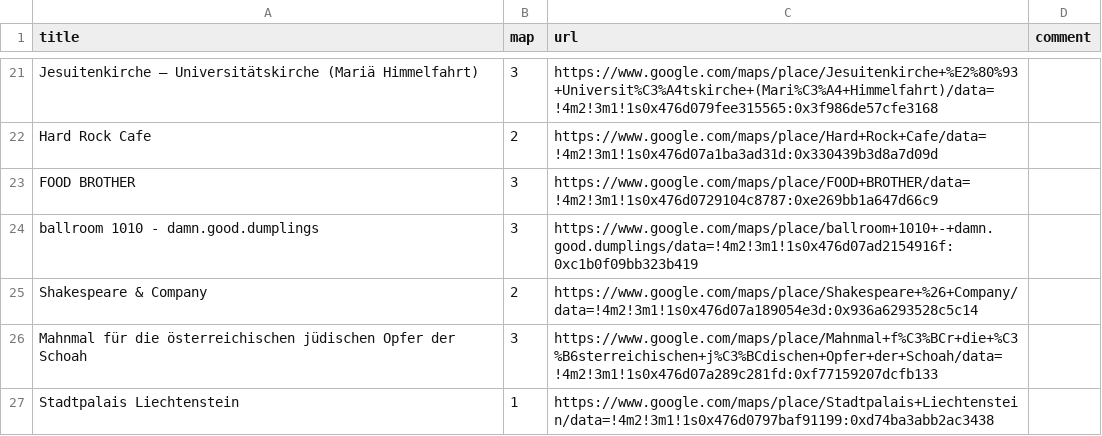
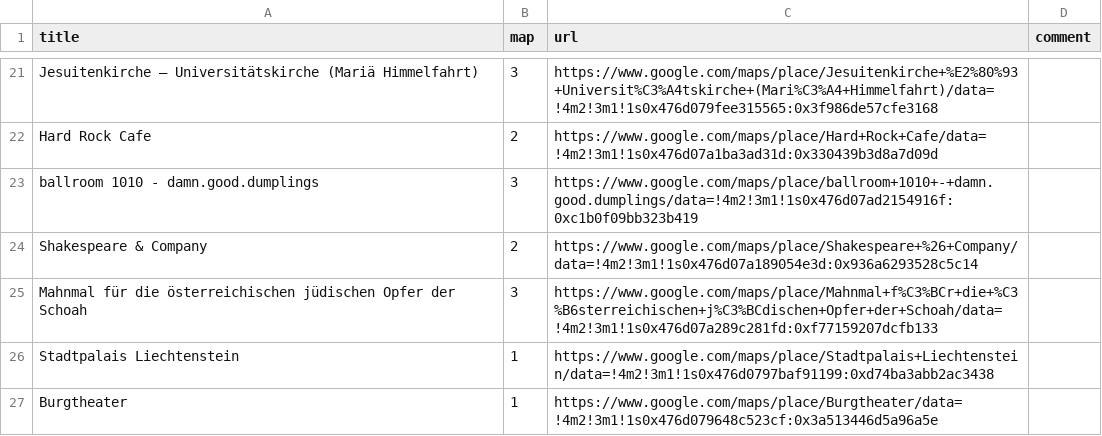
Before and after one commit to dominikhoebert/battle_royal_vienna_telegram_bot, a CSV file: data/poi.csv, drawn as a sheet; only a part is shown, gaps mark what is left out; the shorter side is filled out with more unchanged rows.

```diff
--- a/data/poi.csv
+++ b/data/poi.csv
@@ -22,3 +22,2 @@ Jesuitenkirche – Universitätskirche (Mariä Himmelfahrt),3,https://www.google
 Hard Rock Cafe,2,https://www.google.com/maps/place/Hard+Rock+Cafe/data=!4m2!3m1!1s0x476d07a1ba3ad31d:0x330439b3d8a7d09d,
-FOOD BROTHER,3,https://www.google.com/maps/place/FOOD+BROTHER/data=!4m2!3m1!1s0x476d0729104c8787:0xe269bb1a647d66c9,
 ballroom 1010 - damn.good.dumplings,3,https://www.google.com/maps/place/ballroom+1010+-+damn.good.dumplings/data=!4m2!3m1!1s0x476d07ad2154916f:0xc1b0f09bb323b419,
```
Also changed, not shown: 1 other file.
